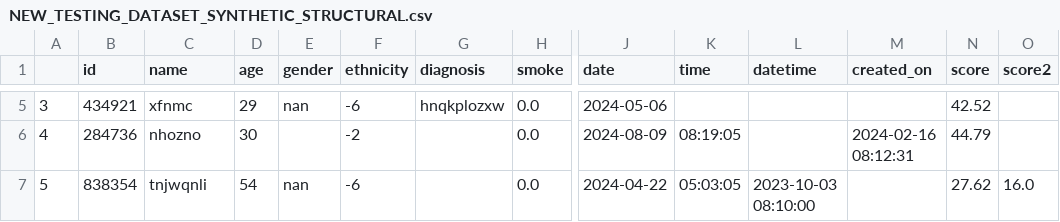
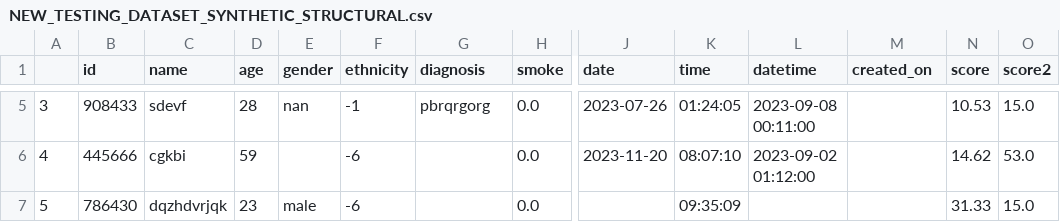
Before and after one commit to LewisHotchkissDPUK/SynthOpt, a CSV file: output/NEW_TESTING_DATASET_SYNTHETIC_STRUCTURAL.csv, drawn as a sheet; only a part is shown, gaps mark what is left out; the diff covers the shown part only; the diff names each change by its address in the sheet, - before the commit and + after, or states it on an @@ line.

Commit message:
added microseconds to time detection

```diff
--- a/output/NEW_TESTING_DATASET_SYNTHETIC_STRUCTURAL.csv
+++ b/output/NEW_TESTING_DATASET_SYNTHETIC_STRUCTURAL.csv
-B5 (id): 434921
+B5 (id): 908433
-C5 (name): xfnmc
+C5 (name): sdevf
-D5 (age): 29
+D5 (age): 28
-F5 (ethnicity): -6
+F5 (ethnicity): -1
-G5 (diagnosis): hnqkplozxw
+G5 (diagnosis): pbrqrgorg
-J5 (date): 2024-05-06
+J5 (date): 2023-07-26
-K5 (time): (empty)
+K5 (time): 01:24:05
-L5 (datetime): (empty)
+L5 (datetime): 2023-09-08 00:11:00
-N5 (score): 42.52
+N5 (score): 10.53
-O5 (score2): (empty)
+O5 (score2): 15.0
-B6 (id): 284736
+B6 (id): 445666
-C6 (name): nhozno
+C6 (name): cgkbi
-D6 (age): 30
+D6 (age): 59
-F6 (ethnicity): -2
+F6 (ethnicity): -6
-J6 (date): 2024-08-09
+J6 (date): 2023-11-20
-K6 (time): 08:19:05
+K6 (time): 08:07:10
-L6 (datetime): (empty)
+L6 (datetime): 2023-09-02 01:12:00
-M6 (created_on): 2024-02-16 08:12:31
+M6 (created_on): (empty)
-N6 (score): 44.79
+N6 (score): 14.62
-O6 (score2): (empty)
+O6 (score2): 53.0
-B7 (id): 838354
+B7 (id): 786430
-C7 (name): tnjwqnli
+C7 (name): dqzhdvrjqk
-D7 (age): 54
+D7 (age): 23
-E7 (gender): nan
+E7 (gender): male
-J7 (date): 2024-04-22
+J7 (date): (empty)
-K7 (time): 05:03:05
+K7 (time): 09:35:09
-L7 (datetime): 2023-10-03 08:10:00
+L7 (datetime): (empty)
-N7 (score): 27.62
+N7 (score): 31.33
-O7 (score2): 16.0
+O7 (score2): 15.0
```
Also changed, not shown: 78 edited cells elsewhere in this file, 1 other file.
